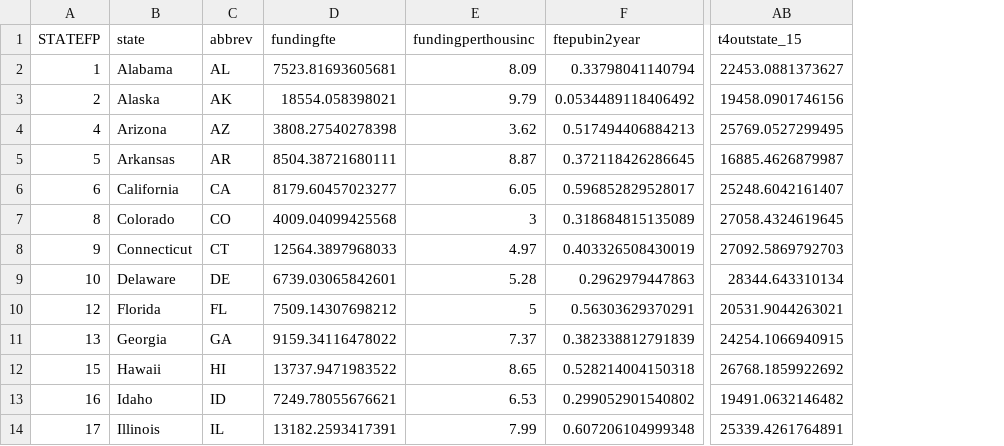
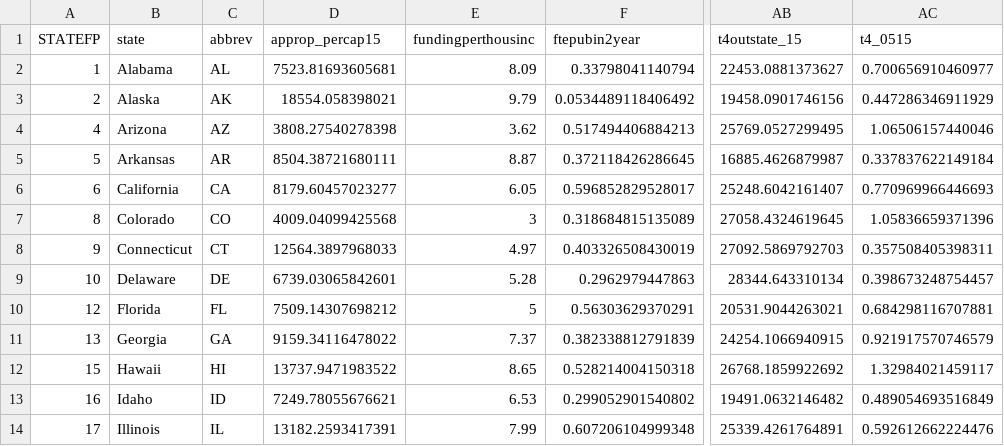
Before and after one commit to UrbanInstitute/higher-education, a CSV file: data/statedata.csv, drawn as a sheet; only a part is shown, gaps mark what is left out; the diff names each change by its address in the sheet, - before the commit and + after, or states it on an @@ line.

Commit message:
add tuition data to csv and json, paired elements for slope charts

```diff
--- a/data/statedata.csv
+++ b/data/statedata.csv
+column AC (t4_0515), rows 2-14: 0.700656910460977 | 0.447286346911929 | 1.06506157440046 | 0.337837622149184 | 0.770969966446693 | 1.05836659371396 | 0.357508405398311 | 0.398673248754457 | 0.684298116707881 | 0.921917570746579 | 1.32984021459117 | 0.489054693516849 | 0.592612662224476
-D1: fundingfte
+D1: approp_percap15
```
Also changed, not shown: 6 other files.
